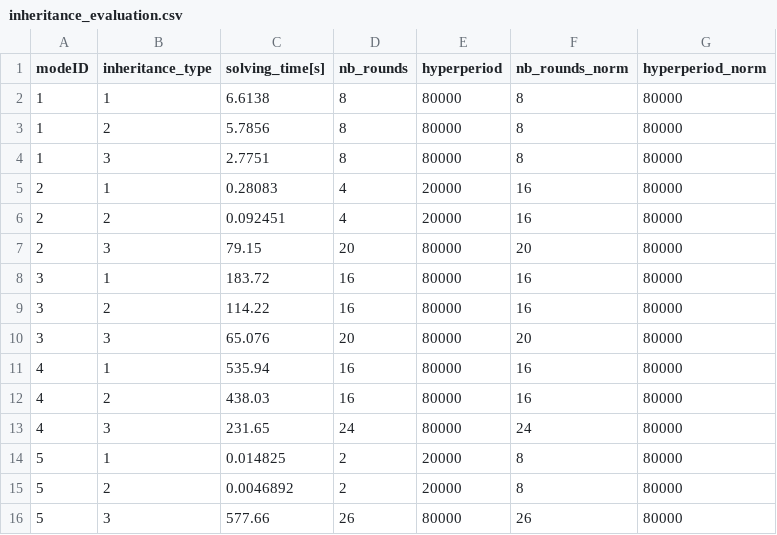
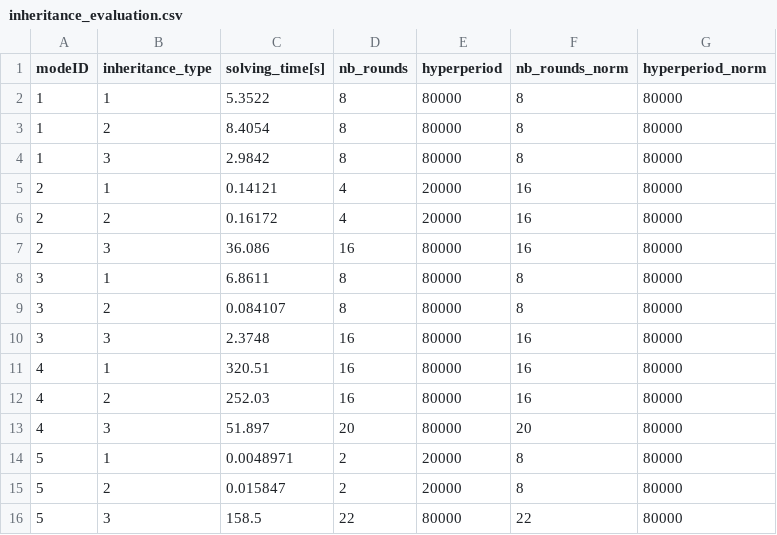
Before and after one commit to romain-jacob/TTW-Scheduler, a CSV file: outputs/inheritance_evaluation.csv, drawn as a sheet.

Commit message:
- Major clean up of the configuration loading; All configs now in a dedicated subdirectlory, and loaded with only one function. - Configuration 'example.m' is used for the inheritance evaluation. The scheduling problem had to be simplified (using a newer version of Gurobi lead to a different behavior, making the problem unfeasible) - minor bug fixes

```diff
--- a/outputs/inheritance_evaluation.csv
+++ b/outputs/inheritance_evaluation.csv
@@ -1,16 +1,16 @@
 modeID,inheritance_type,solving_time[s],nb_rounds,hyperperiod,nb_rounds_norm,hyperperiod_norm
-1,1,6.6138,8,80000,8,80000
-1,2,5.7856,8,80000,8,80000
-1,3,2.7751,8,80000,8,80000
-2,1,0.28083,4,20000,16,80000
-2,2,0.092451,4,20000,16,80000
-2,3,79.15,20,80000,20,80000
-3,1,183.72,16,80000,16,80000
-3,2,114.22,16,80000,16,80000
-3,3,65.076,20,80000,20,80000
-4,1,535.94,16,80000,16,80000
-4,2,438.03,16,80000,16,80000
-4,3,231.65,24,80000,24,80000
-5,1,0.014825,2,20000,8,80000
-5,2,0.0046892,2,20000,8,80000
-5,3,577.66,26,80000,26,80000
+1,1,5.3522,8,80000,8,80000
+1,2,8.4054,8,80000,8,80000
+1,3,2.9842,8,80000,8,80000
+2,1,0.14121,4,20000,16,80000
+2,2,0.16172,4,20000,16,80000
+2,3,36.086,16,80000,16,80000
+3,1,6.8611,8,80000,8,80000
+3,2,0.084107,8,80000,8,80000
+3,3,2.3748,16,80000,16,80000
+4,1,320.51,16,80000,16,80000
+4,2,252.03,16,80000,16,80000
+4,3,51.897,20,80000,20,80000
+5,1,0.0048971,2,20000,8,80000
+5,2,0.015847,2,20000,8,80000
+5,3,158.5,22,80000,22,80000
```
Also changed, not shown: 17 other files.
